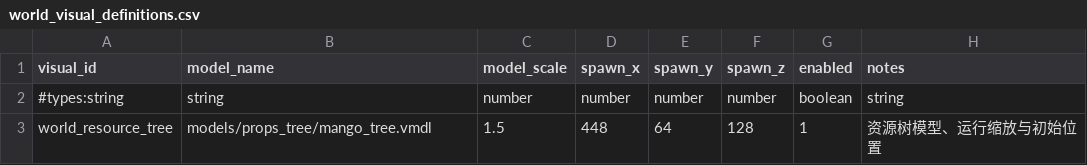
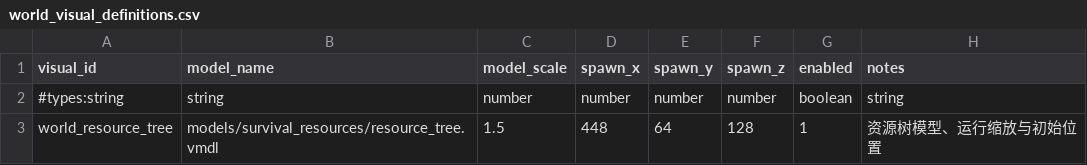
Before and after one commit to MouOwO/Survival, a CSV file: data/csv/资源系统/world_visual_definitions.csv, drawn as a sheet.

```diff
--- a/data/csv/资源系统/world_visual_definitions.csv
+++ b/data/csv/资源系统/world_visual_definitions.csv
@@ -2,2 +2,2 @@
 #types:string,string,number,number,number,number,boolean,string
-world_resource_tree,models/props_tree/mango_tree.vmdl,1.5,448,64,128,1,资源树模型、运行缩放与初始位置
+world_resource_tree,models/survival_resources/resource_tree.vmdl,1.5,448,64,128,1,资源树模型、运行缩放与初始位置
```
Also changed, not shown: data/csv/怪物与波次系统/monster_archetypes.csv, data/csv/资源系统/asset_catalog.csv, 24 other files.
